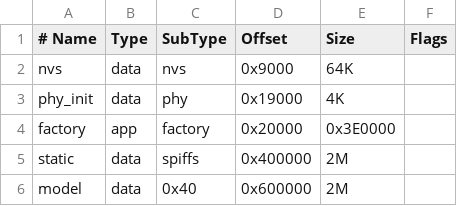
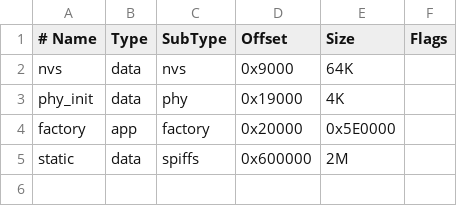
Before and after one commit to emanuel-mena/EIRODENET, a CSV file: partitions.csv, drawn as a sheet.

Commit message:
Add host rover simulator and navigation tick
This change adds a deterministic desktop rover simulator around the real C++ navigation and competition logic, including headless execution, GUI control, scenario replay, and contract validation. It also removes the old TinyML model-partition validation path, updates the flash partition layout to reserve the application at 0x20000 with a larger factory region and move SPIFFS to 0x600000, and refactors navigation into a shared tick API usable by both the ESP32 task and host scheduler. Regression coverage was added for simulator physics, replay fidelity, and acceptance scenarios.

```diff
--- a/partitions.csv
+++ b/partitions.csv
@@ -3,4 +3,3 @@ nvs,       data, nvs,     0x9000,   64K,
 phy_init,  data, phy,     0x19000,  4K,
-factory,   app,  factory, 0x20000,  0x3E0000,
-static,    data, spiffs,  0x400000, 2M,
-model,     data, 0x40,    0x600000, 2M,
+factory,   app,  factory, 0x20000,  0x5E0000,
+static,    data, spiffs,  0x600000, 2M,
```
Also changed, not shown: 26 other files.
